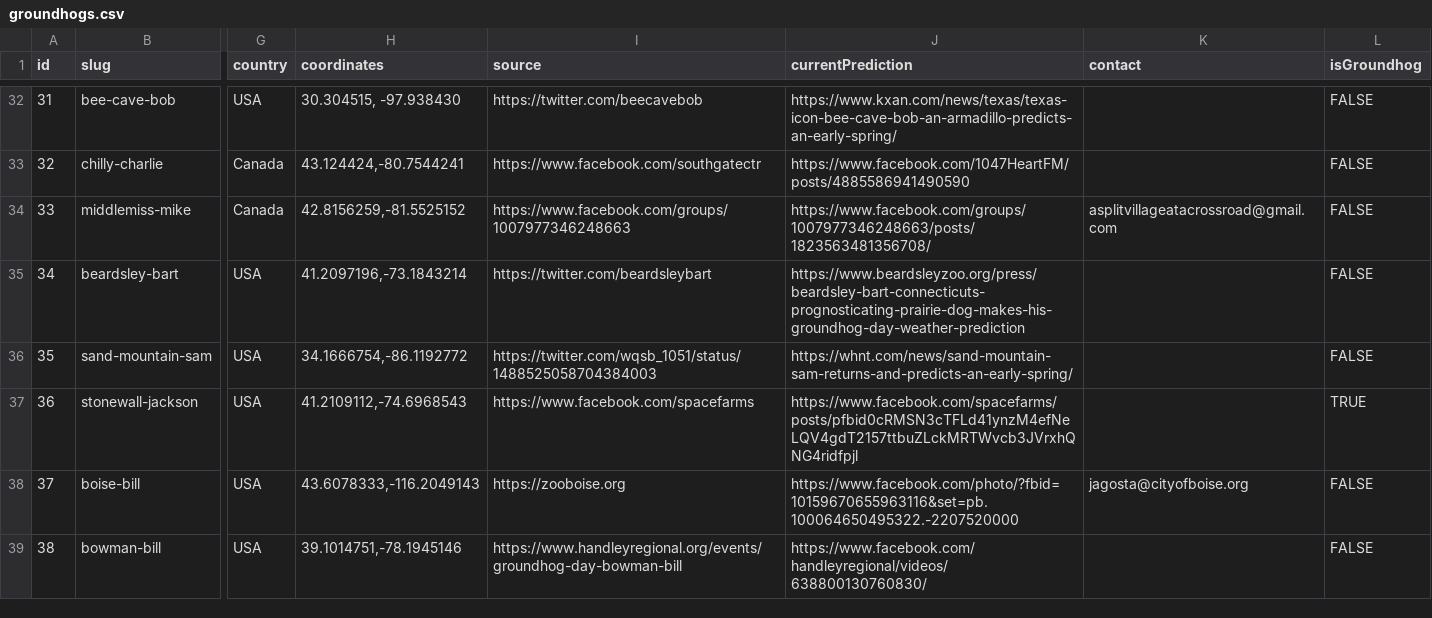
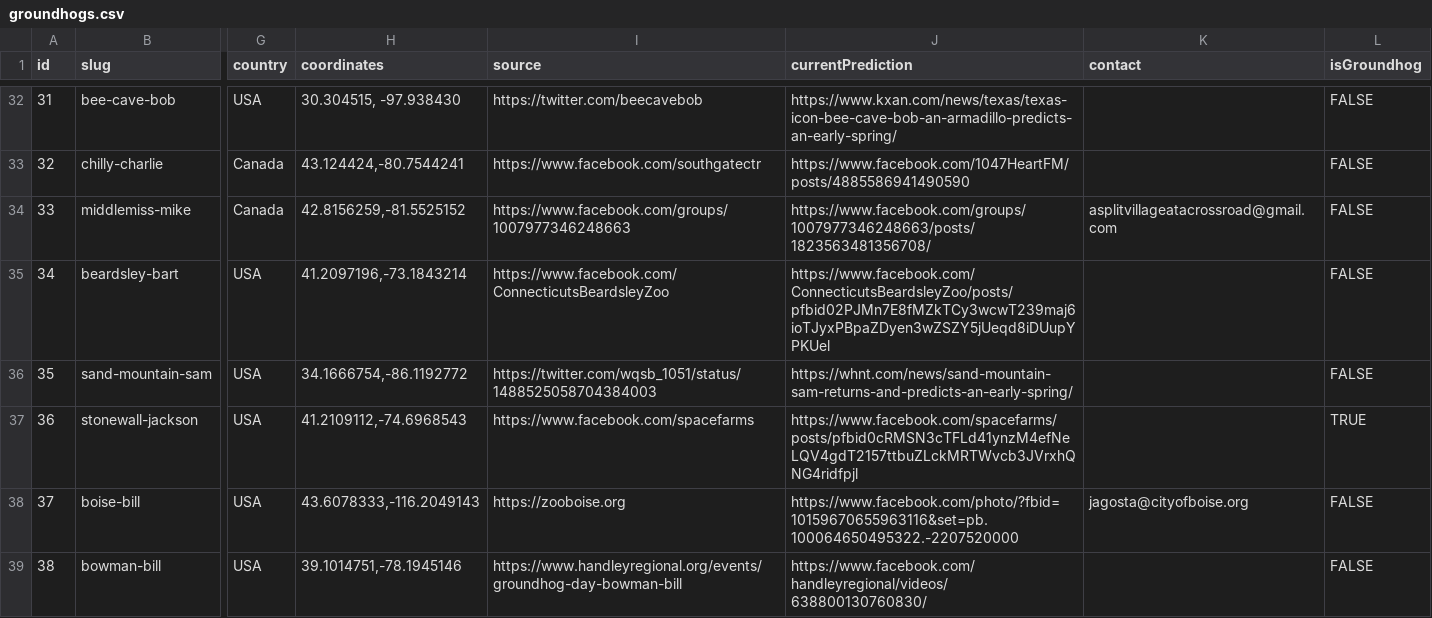
Before and after one commit to pcraig3/ghog-day, a CSV file: csv/groundhogs.csv, drawn as a sheet; only a part is shown, gaps mark what is left out; the diff names each change by its address in the sheet, - before the commit and + after, or states it on an @@ line.

Commit message:
New prediction: Bart

```diff
--- a/csv/groundhogs.csv
+++ b/csv/groundhogs.csv
-I35 (source): https://twitter.com/beardsleybart
+I35 (source): https://www.facebook.com/ConnecticutsBeardsleyZoo
-J35 (currentPrediction): https://www.beardsleyzoo.org/press/beardsley-bart-connecticuts-prognosticating-prairie-dog-makes-his-groundhog-day-weather-prediction
+J35 (currentPrediction): https://www.facebook.com/ConnecticutsBeardsleyZoo/posts/pfbid02PJMn7E8fMZkTCy3wcwT239maj6ioTJyxPBpaZDyen3wZSZY5jUeqd8iDUupYPKUel
```
Also changed, not shown: 3 other files.
